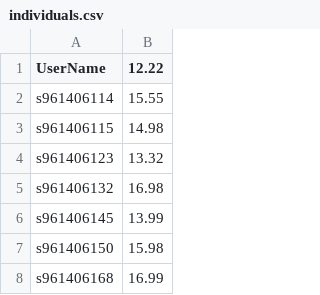
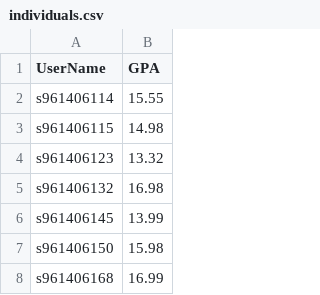
Before and after one commit to asajadi84/cheat-detection, a CSV file: datasets/dataset12/individuals.csv, drawn as a sheet; only a part is shown.

```diff
--- a/datasets/dataset12/individuals.csv
+++ b/datasets/dataset12/individuals.csv
@@ -1,2 +1,2 @@
-UserName,12.22
+UserName,GPA
 s961406114,15.55
```
Also changed, not shown: datasets/dataset20/individuals.csv, 2 other files.
